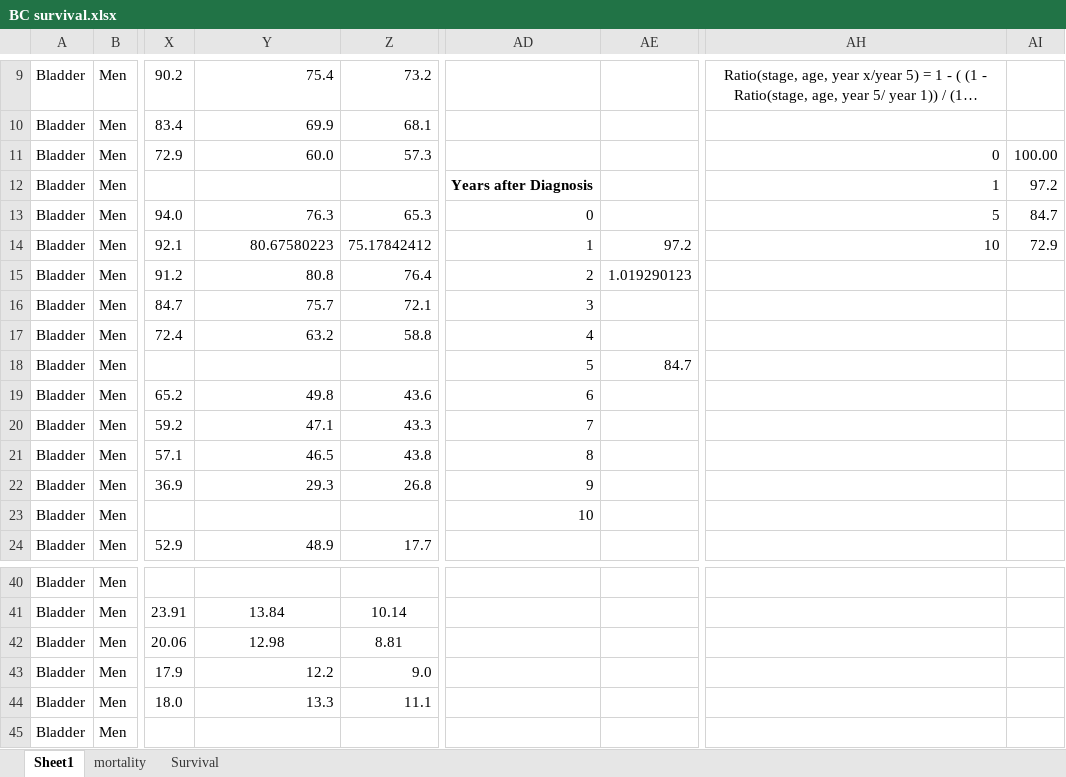
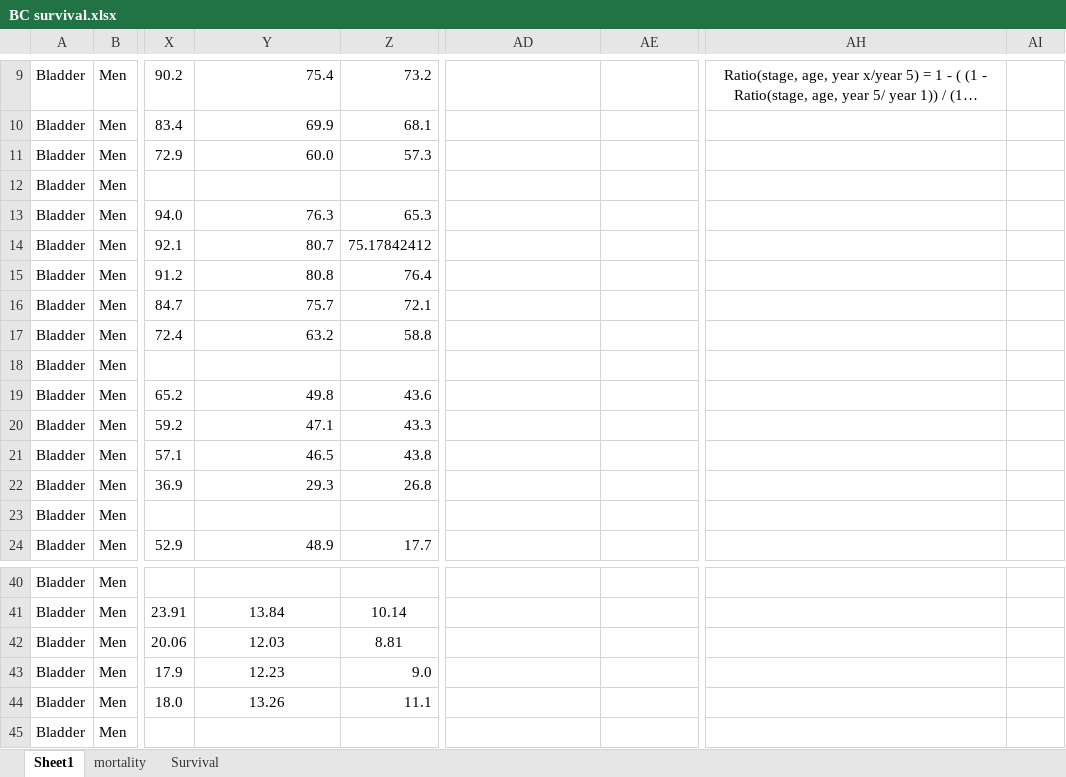
Before and after one commit to lena-mandrik/Bladder_cancer_model, an Excel workbook: Support/Support Data/survival/BC survival.xlsx, sheet Sheet1, drawn as a sheet; only a part is shown, gaps mark what is left out; long unchanged cells end in …; values as stored, in another font and other column widths than the file's, no borders; charts and pictures not drawn; the diff names each change by its address in the sheet, - before the commit and + after, or states it on an @@ line.

```diff
--- a/Support/Support Data/survival/BC survival.xlsx (sheet Sheet1)
+++ b/Support/Support Data/survival/BC survival.xlsx (sheet Sheet1)
-AH11: 0
+AH11: (empty)
-AI11: 100.00
+AI11: (empty)
-AD12: Years after Diagnosis
+AD12: (empty)
-AH12: 1
+AH12: (empty)
-AI12: 97.2
+AI12: (empty)
-AD13: 0
+AD13: (empty)
-AH13: 5
+AH13: (empty)
-AI13: 84.7
+AI13: (empty)
-Y14: 80.67580223
+Y14: 80.7
-AD14: 1
+AD14: (empty)
-AE14: 97.2
+AE14: (empty)
-AH14: 10
+AH14: (empty)
-AI14: 72.9
+AI14: (empty)
-AD15: 2
+AD15: (empty)
-AE15: 1.019290123
+AE15: (empty)
-AD16: 3
+AD16: (empty)
-AD17: 4
+AD17: (empty)
-AD18: 5
+AD18: (empty)
-AE18: 84.7
+AE18: (empty)
-AD19: 6
+AD19: (empty)
-AD20: 7
+AD20: (empty)
-AD21: 8
+AD21: (empty)
-AD22: 9
+AD22: (empty)
-AD23: 10
+AD23: (empty)
-Y42: 12.98
+Y42: 12.03
-Y43: 12.2
+Y43: 12.23
-Y43:Y44 alignment: right
+Y43:Y44 alignment: center
-Y44: 13.3
+Y44: 13.26
```
Also changed, not shown: sheet Survival, sheet mortality, formulas that keep their value, charts or pictures, Parameters bladder cancer model.xlsx, 13 other files.
